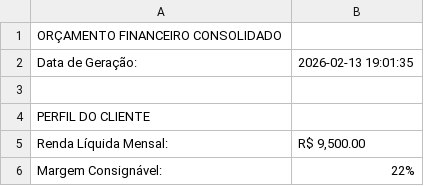
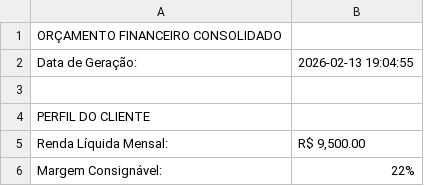
Before and after one commit to gustavomachaddo-web/teste, a CSV file: planilhas/orcamento_consolidado.csv, drawn as a sheet; only a part is shown.

```diff
--- a/planilhas/orcamento_consolidado.csv
+++ b/planilhas/orcamento_consolidado.csv
@@ -1,3 +1,3 @@
 ORÇAMENTO FINANCEIRO CONSOLIDADO
-Data de Geração:,2026-02-13 19:01:35
+Data de Geração:,2026-02-13 19:04:55
 
```
Also changed, not shown: 1 other file.
